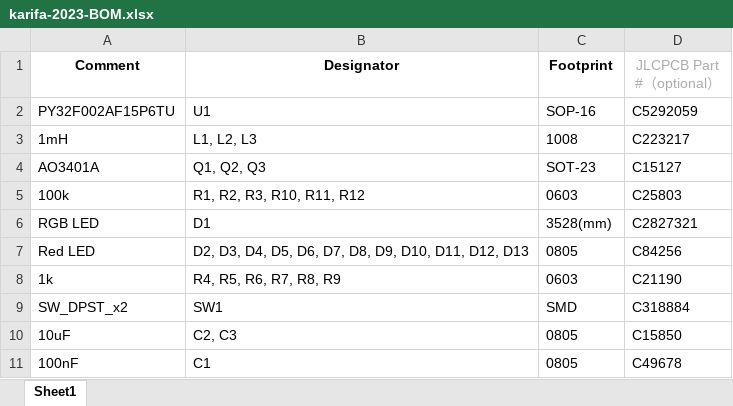
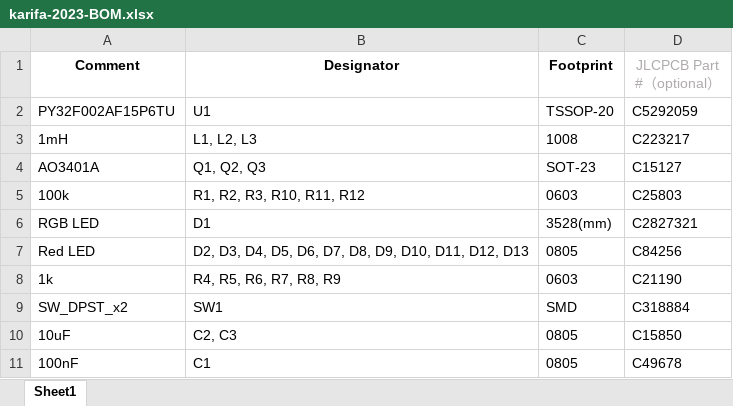
Before and after one commit to simonyiszk/SEM-karifa-2023, an Excel workbook: hw_karifa/fab/karifa-2023-BOM.xlsx, sheet Sheet1, drawn as a sheet; values as stored, in another font and other column widths than the file's, no borders; the diff names each change by its address in the sheet, - before the commit and + after, or states it on an @@ line.

Commit message:
Footprint fix for JLCPCB assembly.

```diff
--- a/hw_karifa/fab/karifa-2023-BOM.xlsx (sheet Sheet1)
+++ b/hw_karifa/fab/karifa-2023-BOM.xlsx (sheet Sheet1)
-C2 (Footprint): SOP-16
+C2 (Footprint): TSSOP-20
```
Also changed, not shown: 21 other files.
